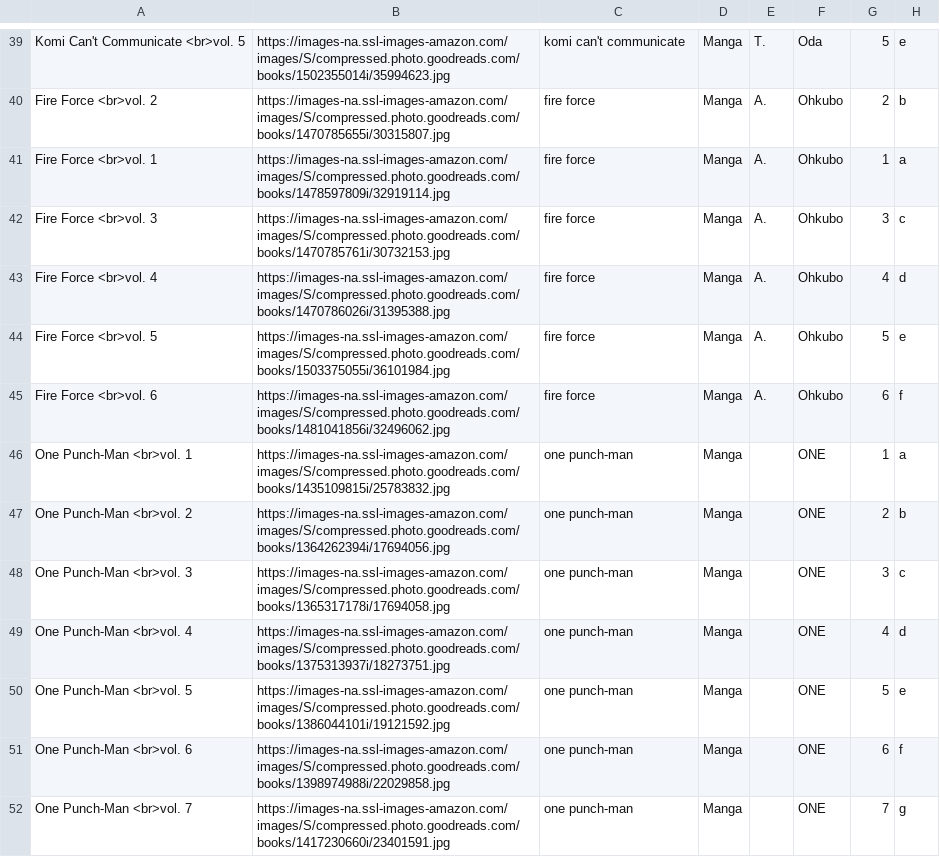
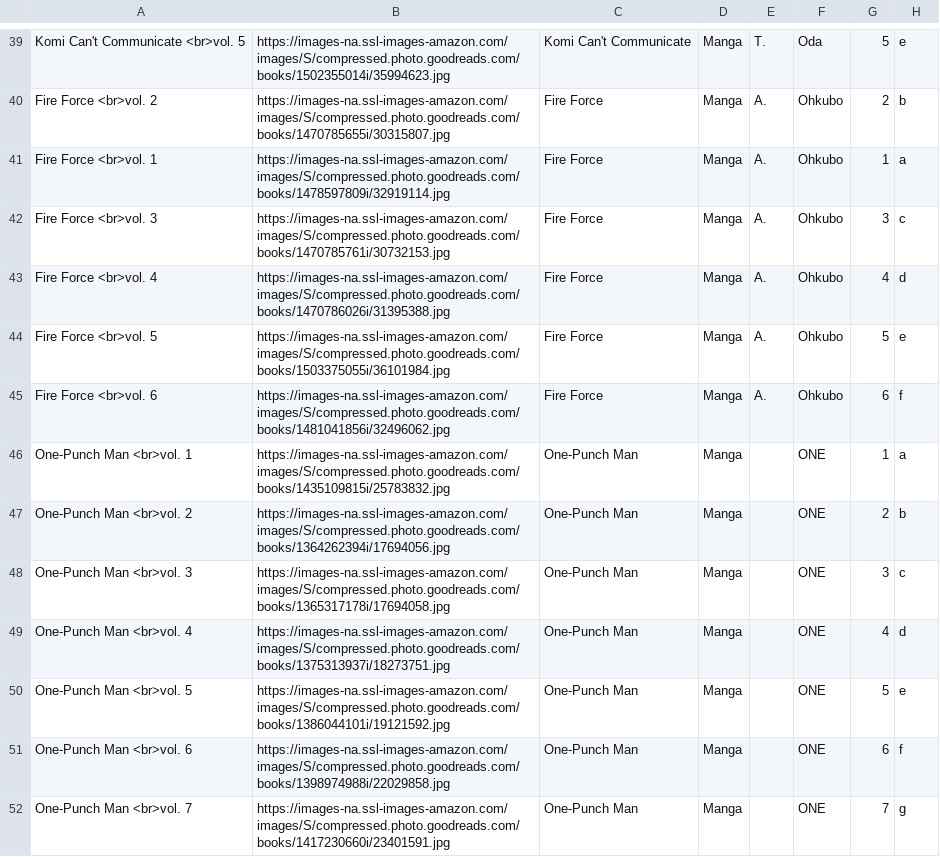
Before and after one commit to Ok4a/ok4a.github.io, a CSV file: Books.csv, drawn as a sheet; only a part is shown, gaps mark what is left out; the diff covers the shown part only; the diff names each change by its address in the sheet, - before the commit and + after, or states it on an @@ line.

```diff
--- a/Books.csv
+++ b/Books.csv
-C39: komi can't communicate
+C39: Komi Can't Communicate
-C40:C45: fire force
+C40:C45: Fire Force
-A46: One Punch-Man <br>vol. 1
+A46: One-Punch Man <br>vol. 1
-C46:C52: one punch-man
+C46:C52: One-Punch Man
-A47: One Punch-Man <br>vol. 2
+A47: One-Punch Man <br>vol. 2
-A48: One Punch-Man <br>vol. 3
+A48: One-Punch Man <br>vol. 3
-A49: One Punch-Man <br>vol. 4
+A49: One-Punch Man <br>vol. 4
-A50: One Punch-Man <br>vol. 5
+A50: One-Punch Man <br>vol. 5
-A51: One Punch-Man <br>vol. 6
+A51: One-Punch Man <br>vol. 6
-A52: One Punch-Man <br>vol. 7
+A52: One-Punch Man <br>vol. 7
```
Also changed, not shown: 57 edited cells elsewhere in this file, Switch.csv, 4 other files.
